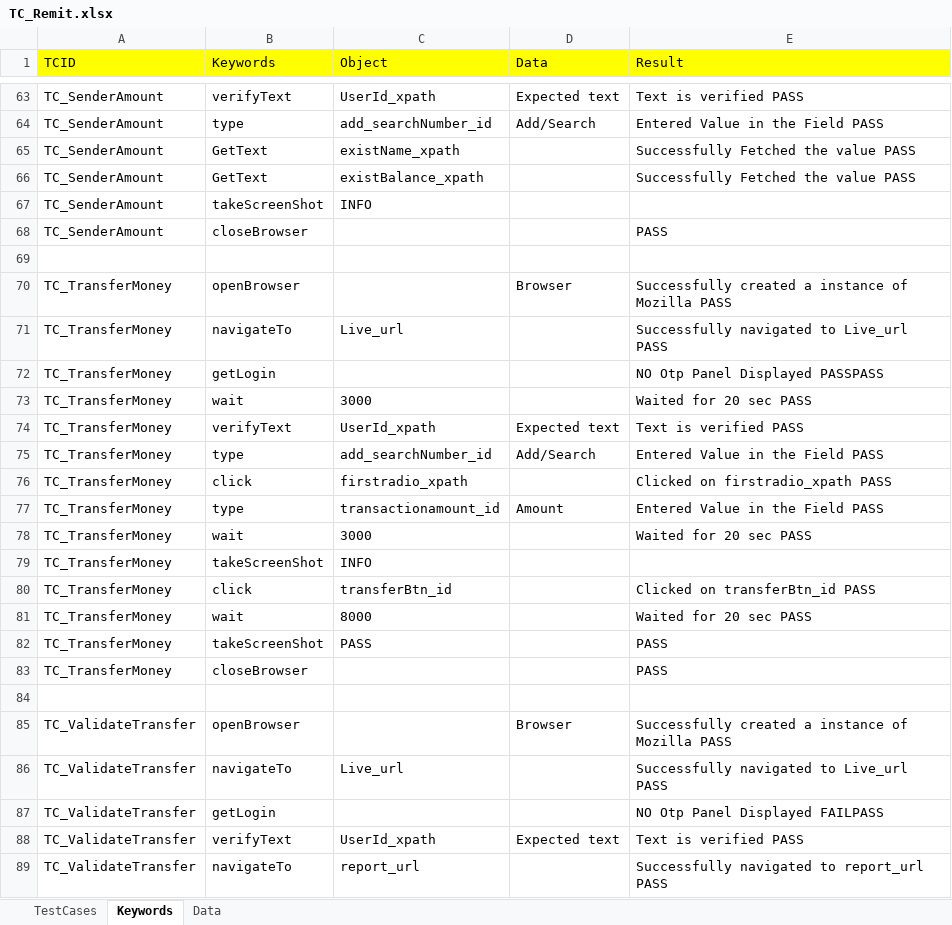
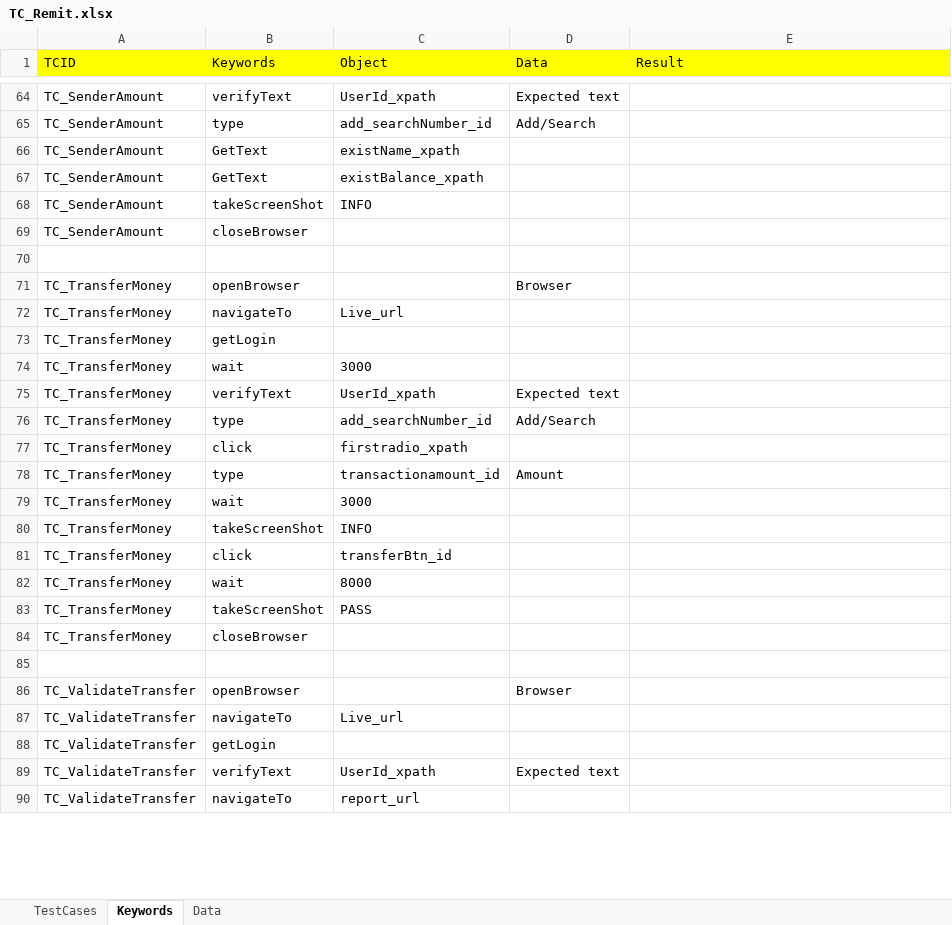
Before and after one commit to Ajinkya2893/Web, an Excel workbook: ExcelSheets/REMIT/TC_Remit.xlsx, sheet Keywords, drawn as a sheet; only a part is shown, gaps mark what is left out; values as stored, in another font and other column widths than the file's, no borders; addresses are those after the commit; the diff covers the shown part only; the diff names each change by its address in the sheet, - before the commit and + after, or states it on an @@ line.

```diff
--- a/ExcelSheets/REMIT/TC_Remit.xlsx (sheet Keywords)
+++ b/ExcelSheets/REMIT/TC_Remit.xlsx (sheet Keywords)
-E64 (Result): Text is verified PASS
+E64 (Result): (empty)
-E65 (Result): Entered Value in the Field PASS
+E65 (Result): (empty)
-E66:E67 (Result): Successfully Fetched the value PASS
+E66:E67 (Result): (empty)
-E69 (Result): PASS
+E69 (Result): (empty)
-E71 (Result): Successfully created a instance of Mozilla PASS
+E71 (Result): (empty)
-E72 (Result): Successfully navigated to Live_url PASS
+E72 (Result): (empty)
-E73 (Result): NO Otp Panel Displayed PASSPASS
+E73 (Result): (empty)
-E74 (Result): Waited for 20 sec PASS
+E74 (Result): (empty)
-E75 (Result): Text is verified PASS
+E75 (Result): (empty)
-E76 (Result): Entered Value in the Field PASS
+E76 (Result): (empty)
-E77 (Result): Clicked on firstradio_xpath PASS
+E77 (Result): (empty)
-E78 (Result): Entered Value in the Field PASS
+E78 (Result): (empty)
-E79 (Result): Waited for 20 sec PASS
+E79 (Result): (empty)
-E81 (Result): Clicked on transferBtn_id PASS
+E81 (Result): (empty)
-E82 (Result): Waited for 20 sec PASS
+E82 (Result): (empty)
-E83:E84 (Result): PASS
+E83:E84 (Result): (empty)
-E86 (Result): Successfully created a instance of Mozilla PASS
+E86 (Result): (empty)
-E87 (Result): Successfully navigated to Live_url PASS
+E87 (Result): (empty)
-E88 (Result): NO Otp Panel Displayed FAILPASS
+E88 (Result): (empty)
-E89 (Result): Text is verified PASS
+E89 (Result): (empty)
-E90 (Result): Successfully navigated to report_url PASS
+E90 (Result): (empty)
```
Also changed, not shown: 1 added row and 51 edited cells elsewhere in this sheet, sheet Data, sheet TestCases, 2 other files.
